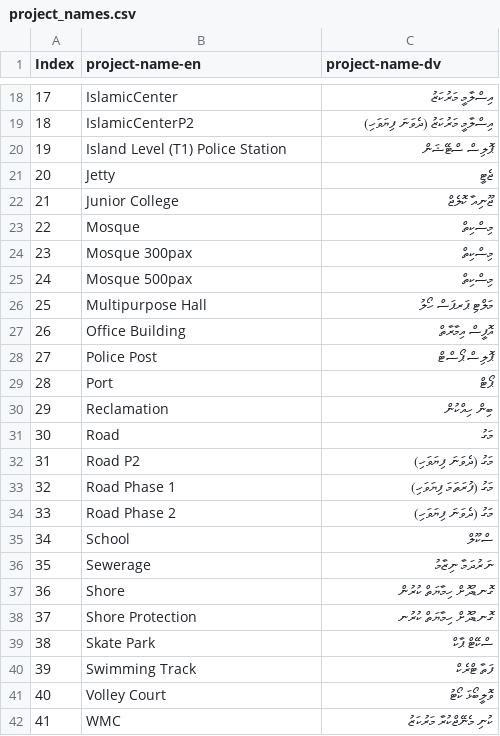
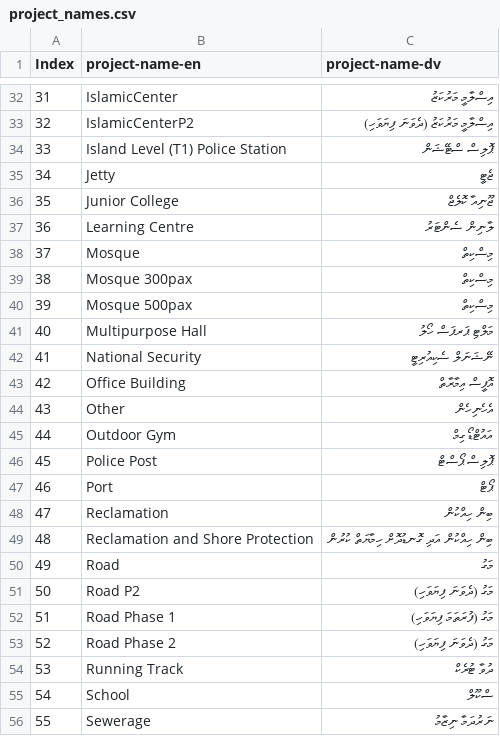
Before and after one commit to shammu119/mtcc_personal, a CSV file: project_names.csv, drawn as a sheet; only a part is shown, gaps mark what is left out; the shorter side is filled out with more unchanged rows; the diff covers the shown part only; the diff names each change by its address in the sheet, - before the commit and + after, or states it on an @@ line.

Commit message:
added new project types

```diff
--- a/project_names.csv
+++ b/project_names.csv
@@ column A (Index) renumbered between rows 12 and 65 @@
@@ row 50 moved to row 37: 36 @@
+row 42: 41 | National Security | ނޭޝަނަލް ސެކިއުރިޓީ
+row 44: 43 | Other | އެހެނިހެން
@@ row 44 moved to row 45: 44 @@
@@ row 46 moved to row 49: 48 @@
+row 54: 53 | Running Track | ދުވާ ޓުރެކް
```
Also changed, not shown: 9 added rows and 8 moved rows elsewhere in this file.
